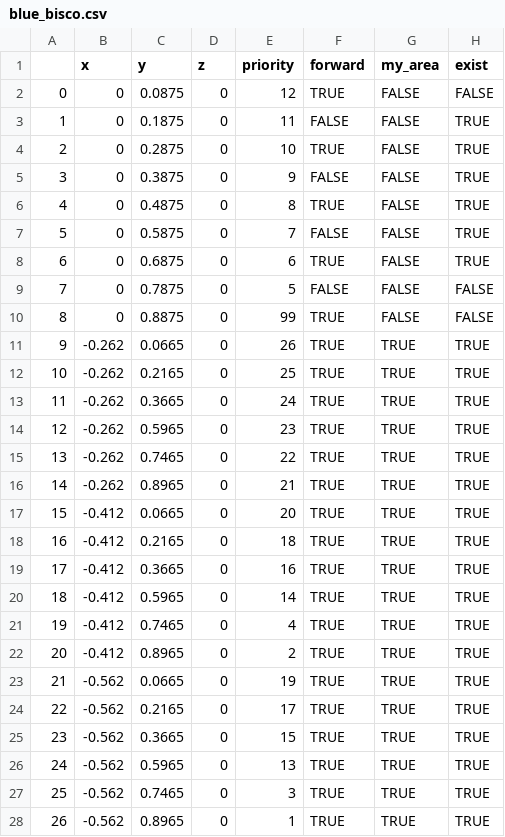
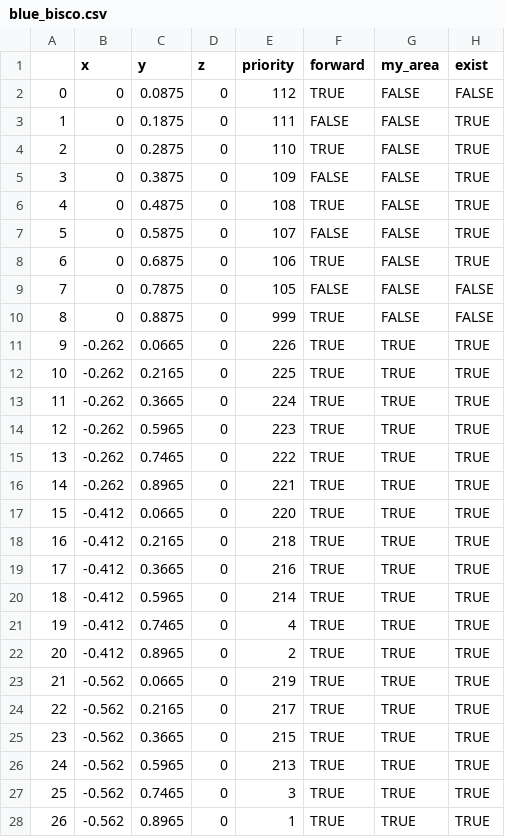
Before and after one commit to catchrobo2021/catchrobo_robot, a CSV file: catchrobo_manager/config/blue_bisco.csv, drawn as a sheet.

```diff
--- a/catchrobo_manager/config/blue_bisco.csv
+++ b/catchrobo_manager/config/blue_bisco.csv
@@ -1,27 +1,27 @@
 ,x,y,z,priority,forward,my_area,exist
-0,0,0.0875,0,12,TRUE,FALSE,FALSE
-1,0,0.1875,0,11,FALSE,FALSE,TRUE
-2,0,0.2875,0,10,TRUE,FALSE,TRUE
-3,0,0.3875,0,9,FALSE,FALSE,TRUE
-4,0,0.4875,0,8,TRUE,FALSE,TRUE
-5,0,0.5875,0,7,FALSE,FALSE,TRUE
-6,0,0.6875,0,6,TRUE,FALSE,TRUE
-7,0,0.7875,0,5,FALSE,FALSE,FALSE
-8,0,0.8875,0,99,TRUE,FALSE,FALSE
-9,-0.262,0.0665,0,26,TRUE,TRUE,TRUE
-10,-0.262,0.2165,0,25,TRUE,TRUE,TRUE
-11,-0.262,0.3665,0,24,TRUE,TRUE,TRUE
-12,-0.262,0.5965,0,23,TRUE,TRUE,TRUE
-13,-0.262,0.7465,0,22,TRUE,TRUE,TRUE
-14,-0.262,0.8965,0,21,TRUE,TRUE,TRUE
-15,-0.412,0.0665,0,20,TRUE,TRUE,TRUE
-16,-0.412,0.2165,0,18,TRUE,TRUE,TRUE
-17,-0.412,0.3665,0,16,TRUE,TRUE,TRUE
-18,-0.412,0.5965,0,14,TRUE,TRUE,TRUE
+0,0,0.0875,0,112,TRUE,FALSE,FALSE
+1,0,0.1875,0,111,FALSE,FALSE,TRUE
+2,0,0.2875,0,110,TRUE,FALSE,TRUE
+3,0,0.3875,0,109,FALSE,FALSE,TRUE
+4,0,0.4875,0,108,TRUE,FALSE,TRUE
+5,0,0.5875,0,107,FALSE,FALSE,TRUE
+6,0,0.6875,0,106,TRUE,FALSE,TRUE
+7,0,0.7875,0,105,FALSE,FALSE,FALSE
+8,0,0.8875,0,999,TRUE,FALSE,FALSE
+9,-0.262,0.0665,0,226,TRUE,TRUE,TRUE
+10,-0.262,0.2165,0,225,TRUE,TRUE,TRUE
+11,-0.262,0.3665,0,224,TRUE,TRUE,TRUE
+12,-0.262,0.5965,0,223,TRUE,TRUE,TRUE
+13,-0.262,0.7465,0,222,TRUE,TRUE,TRUE
+14,-0.262,0.8965,0,221,TRUE,TRUE,TRUE
+15,-0.412,0.0665,0,220,TRUE,TRUE,TRUE
+16,-0.412,0.2165,0,218,TRUE,TRUE,TRUE
+17,-0.412,0.3665,0,216,TRUE,TRUE,TRUE
+18,-0.412,0.5965,0,214,TRUE,TRUE,TRUE
 19,-0.412,0.7465,0,4,TRUE,TRUE,TRUE
 20,-0.412,0.8965,0,2,TRUE,TRUE,TRUE
-21,-0.562,0.0665,0,19,TRUE,TRUE,TRUE
-22,-0.562,0.2165,0,17,TRUE,TRUE,TRUE
-23,-0.562,0.3665,0,15,TRUE,TRUE,TRUE
-24,-0.562,0.5965,0,13,TRUE,TRUE,TRUE
+21,-0.562,0.0665,0,219,TRUE,TRUE,TRUE
+22,-0.562,0.2165,0,217,TRUE,TRUE,TRUE
+23,-0.562,0.3665,0,215,TRUE,TRUE,TRUE
+24,-0.562,0.5965,0,213,TRUE,TRUE,TRUE
 25,-0.562,0.7465,0,3,TRUE,TRUE,TRUE
```
Also changed, not shown: catchrobo_manager/config/red_bisco.csv, 2 other files.
